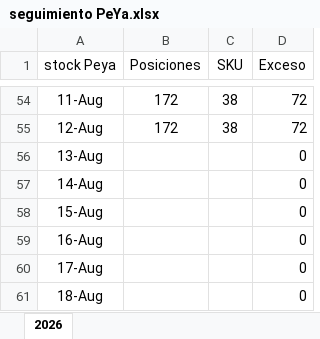
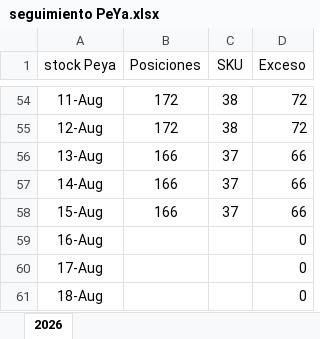
Before and after one commit to jatdalf/app_warehouse, an Excel workbook: public/data/seguimiento PeYa.xlsx, sheet 2026, drawn as a sheet; only a part is shown, gaps mark what is left out; values as stored, in another font and other column widths than the file's, no borders; the diff names each change by its address in the sheet, - before the commit and + after, or states it on an @@ line.

```diff
--- a/public/data/seguimiento PeYa.xlsx (sheet 2026)
+++ b/public/data/seguimiento PeYa.xlsx (sheet 2026)
-B56:B58 (Posiciones): (empty)
+B56:B58 (Posiciones): 166
-C56:C58 (SKU): (empty)
+C56:C58 (SKU): 37
-D56:D58 (Exceso): 0
+D56:D58 (Exceso): 66
```
Also changed, not shown: public/data/PeYaInventarios.xlsx, 24 other files.
